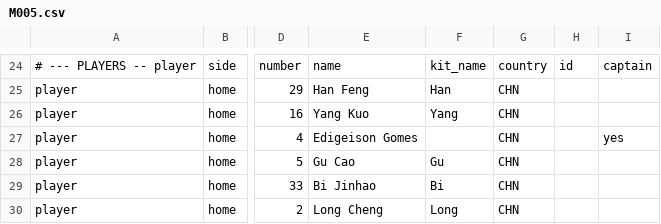
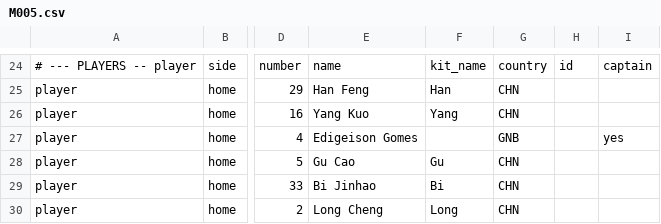
Before and after one commit to XuhuiJin1215/Matchday, a CSV file: data/M005.csv, drawn as a sheet; only a part is shown, gaps mark what is left out; the diff names each change by its address in the sheet, - before the commit and + after, or states it on an @@ line.

```diff
--- a/data/M005.csv
+++ b/data/M005.csv
-G27: CHN
+G27: GNB
```
Also changed, not shown: data/M015.csv, data/M017.csv.
